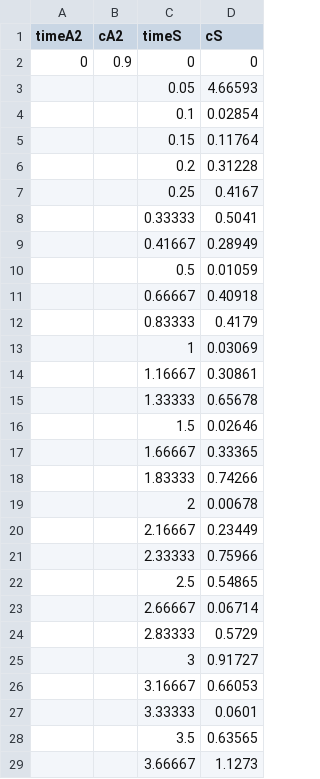
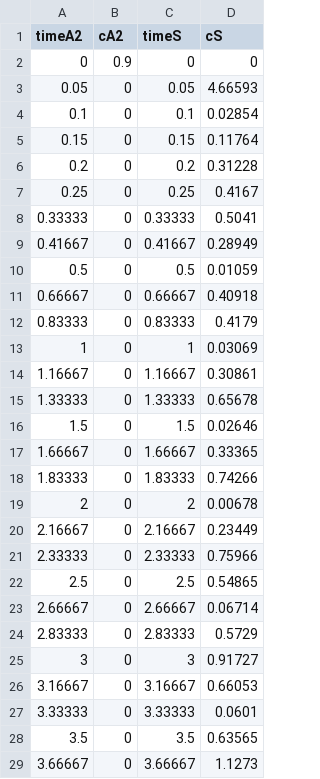
Before and after one commit to Zhiheng419/Chemical_Oscillation_Model, a CSV file: Data_sets/3a_fig3a_200pctg_osc_NatChem_MH.csv, drawn as a sheet; only a part is shown; the diff covers the shown part only.

```diff
--- a/Data_sets/3a_fig3a_200pctg_osc_NatChem_MH.csv
+++ b/Data_sets/3a_fig3a_200pctg_osc_NatChem_MH.csv
@@ -2,28 +2,28 @@
 0,0.9,0,0
-,,0.05,4.66593
-,,0.1,0.02854
-,,0.15,0.11764
-,,0.2,0.31228
-,,0.25,0.4167
-,,0.33333,0.5041
-,,0.41667,0.28949
-,,0.5,0.01059
-,,0.66667,0.40918
-,,0.83333,0.4179
-,,1,0.03069
-,,1.16667,0.30861
-,,1.33333,0.65678
-,,1.5,0.02646
-,,1.66667,0.33365
-,,1.83333,0.74266
-,,2,0.00678
-,,2.16667,0.23449
-,,2.33333,0.75966
-,,2.5,0.54865
-,,2.66667,0.06714
-,,2.83333,0.5729
-,,3,0.91727
-,,3.16667,0.66053
-,,3.33333,0.0601
-,,3.5,0.63565
-,,3.66667,1.1273
+0.05,0,0.05,4.66593
+0.1,0,0.1,0.02854
+0.15,0,0.15,0.11764
+0.2,0,0.2,0.31228
+0.25,0,0.25,0.4167
+0.33333,0,0.33333,0.5041
+0.41667,0,0.41667,0.28949
+0.5,0,0.5,0.01059
+0.66667,0,0.66667,0.40918
+0.83333,0,0.83333,0.4179
+1,0,1,0.03069
+1.16667,0,1.16667,0.30861
+1.33333,0,1.33333,0.65678
+1.5,0,1.5,0.02646
+1.66667,0,1.66667,0.33365
+1.83333,0,1.83333,0.74266
+2,0,2,0.00678
+2.16667,0,2.16667,0.23449
+2.33333,0,2.33333,0.75966
+2.5,0,2.5,0.54865
+2.66667,0,2.66667,0.06714
+2.83333,0,2.83333,0.5729
+3,0,3,0.91727
+3.16667,0,3.16667,0.66053
+3.33333,0,3.33333,0.0601
+3.5,0,3.5,0.63565
+3.66667,0,3.66667,1.1273
```
Also changed, not shown: 16 edited cells elsewhere in this file, Data_sets/3a_fig3a_20pctg_osc_NatChem_MH.csv, Data_sets/3a_fig3a_2pctg_osc_NatChem_MH.csv, 14 other files.
